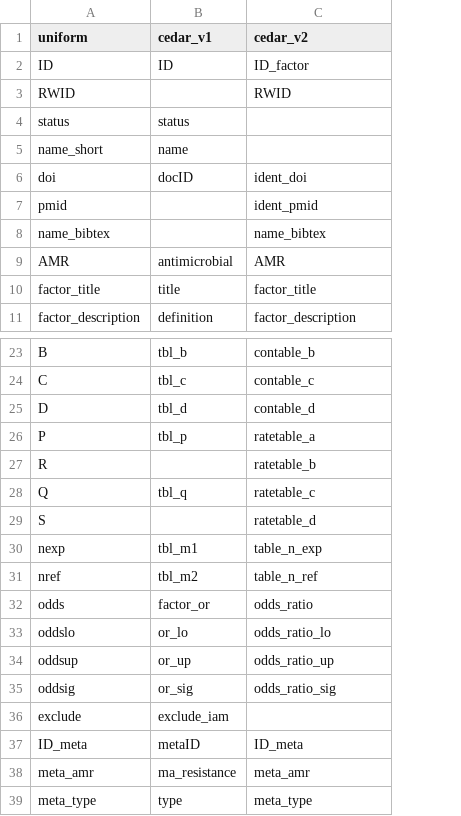
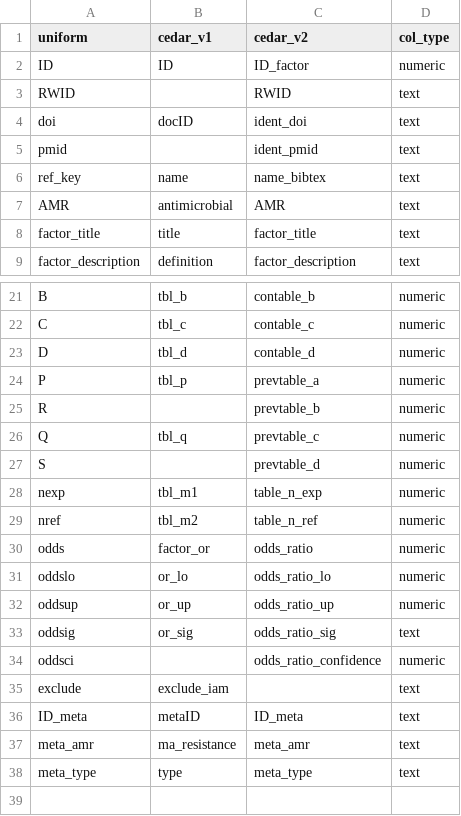
Before and after one commit to iAM-AMR/sawmill, a CSV file: inst/raw_data/import_filter.csv, drawn as a sheet; only a part is shown, gaps mark what is left out; removed rows and columns are numbered as before the commit, all else as after; the diff names each change by its address in the sheet, - before the commit and + after, or states it on an @@ line.

```diff
--- a/inst/raw_data/import_filter.csv
+++ b/inst/raw_data/import_filter.csv
+column D (col_type), rows 2-5: numeric | text | text | text; rows 7-9: all text; rows 21-33: numeric | numeric | numeric | numeric | numeric | numeric | numeric | numeric | numeric | numeric | numeric | numeric | text; rows 35-38: all text
-row 4: status | status
-row 5: name_short | name
-row 8: name_bibtex |  | name_bibtex
+row 6: ref_key | name | name_bibtex | text
-C24 (cedar_v2): ratetable_a
+C24 (cedar_v2): prevtable_a
-C25 (cedar_v2): ratetable_b
+C25 (cedar_v2): prevtable_b
-C26 (cedar_v2): ratetable_c
+C26 (cedar_v2): prevtable_c
-C27 (cedar_v2): ratetable_d
+C27 (cedar_v2): prevtable_d
+row 34: oddsci |  | odds_ratio_confidence | numeric
```
Also changed, not shown: 39 other files.
